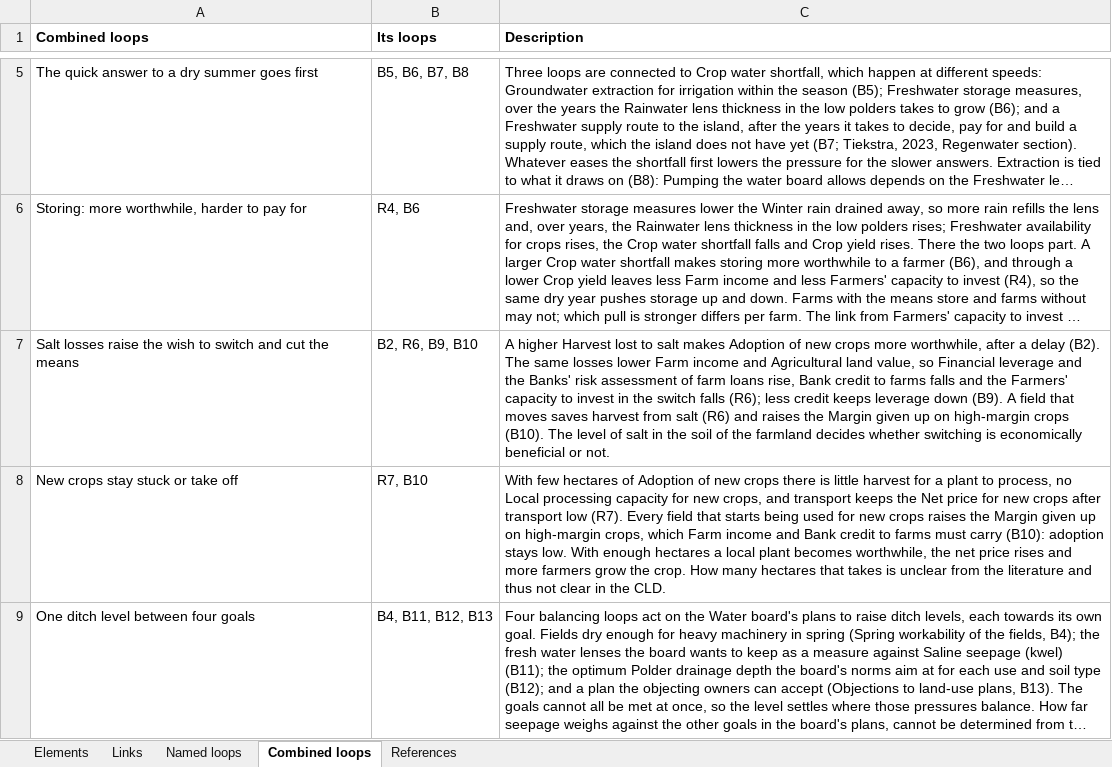
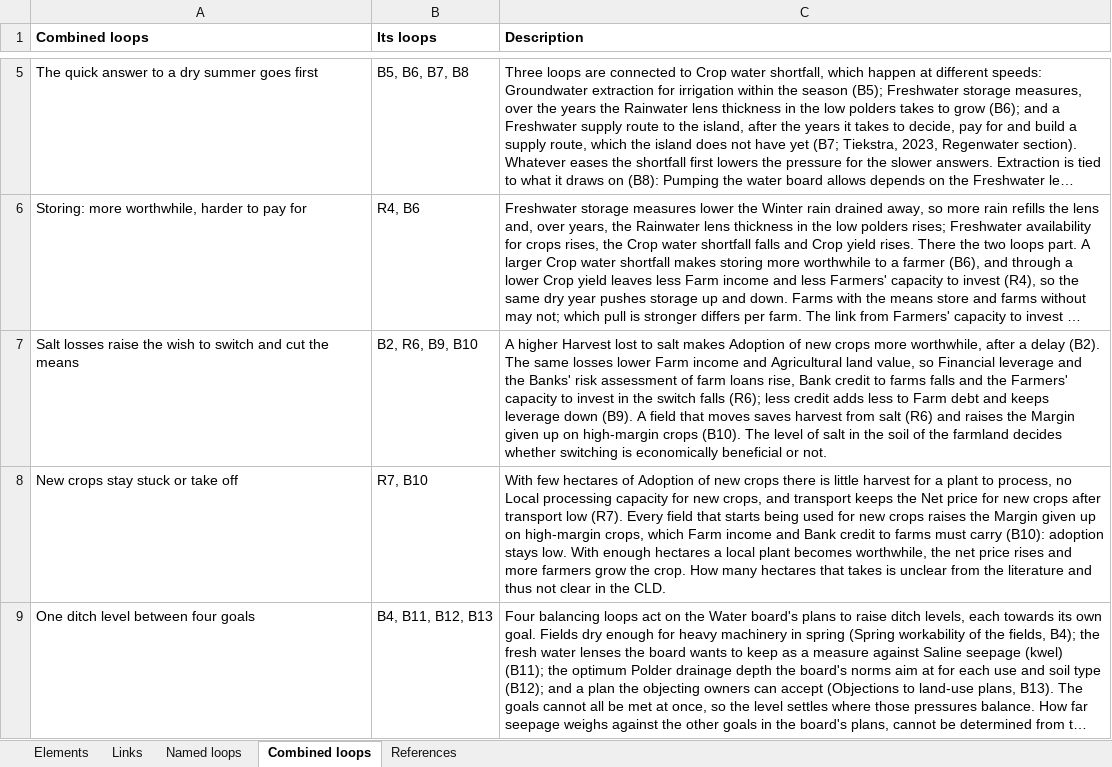
Before and after one commit to jordyzuidam2003-bot/zeeland-cld, an Excel workbook: docs/tables/cld-table.xlsx, sheet Combined loops, drawn as a sheet; only a part is shown, gaps mark what is left out; long unchanged cells end in …; values as stored, in another font and other column widths than the file's, no borders; the diff names each change by its address in the sheet, - before the commit and + after, or states it on an @@ line.

Commit message:
Into cld.json, as tried in the working version: Farm debt drawn, a Stock between the credit and the interest: new credit adds to it, Financial leverage its ratio to the assets (CitationCheck/batch24/move24.py)
Change: *Farm debt*, a Stock: *Bank credit to farms* → it (+) and it → *Debt payments* (+) in place of credit → payments, it → *Financial leverage* (+) in place of credit → leverage; *Financial leverage* an Auxiliary; B9 through the debt
Argument: No delay lost: interest and repayment fall due on what is still owed, over each loan's term (ABN AMRO, n.d.-a; van der Meulen et al., 2020, p. 47), while the drawing had this year's credit set this year's payments. Every named loop keeps its sign. The simplification audit's structure finding on Bank credit to farms -> Debt payments (CitationCheck/65810420/simplify/).
Agreed: Jordy and Lenne, 2026-11-28

```diff
--- a/docs/tables/cld-table.xlsx (sheet Combined loops)
+++ b/docs/tables/cld-table.xlsx (sheet Combined loops)
-C7 (Description): …less credit keeps leverage…
+C7 (Description): …less credit adds less to Farm debt and keeps leverage…
```
Also changed, not shown: sheet Links, sheet Elements, sheet Named loops, 23 other files.
